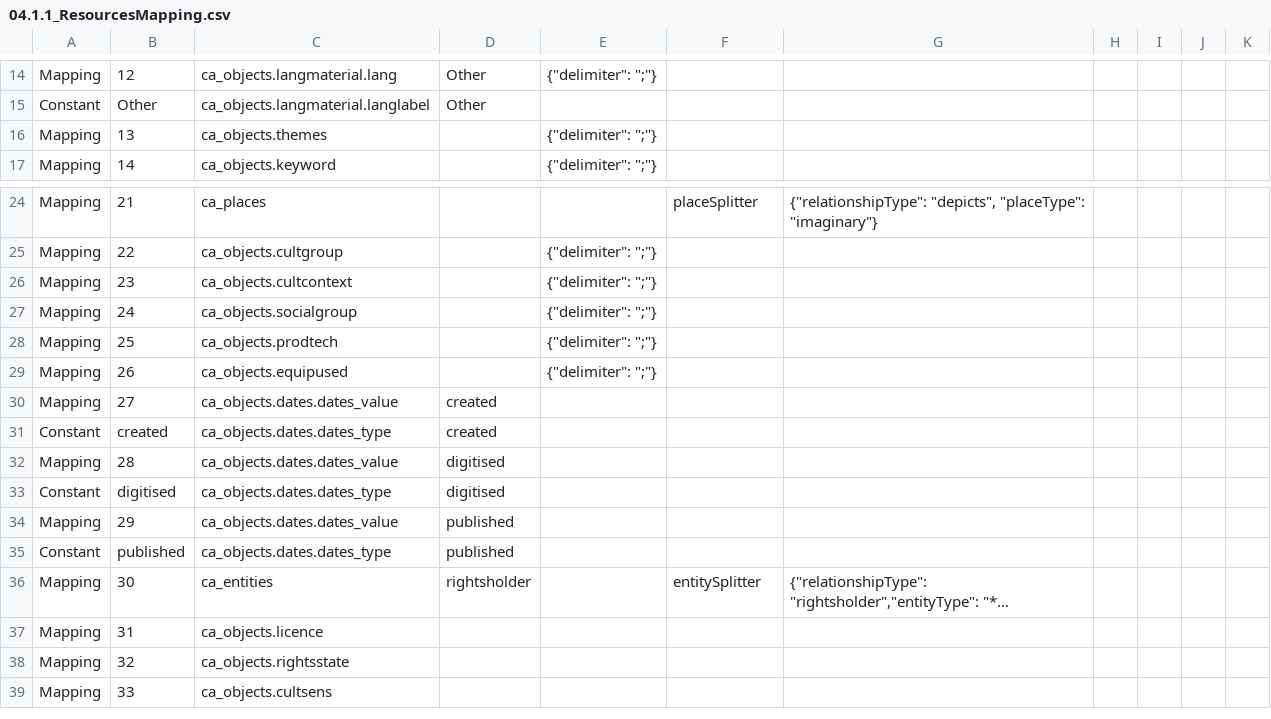
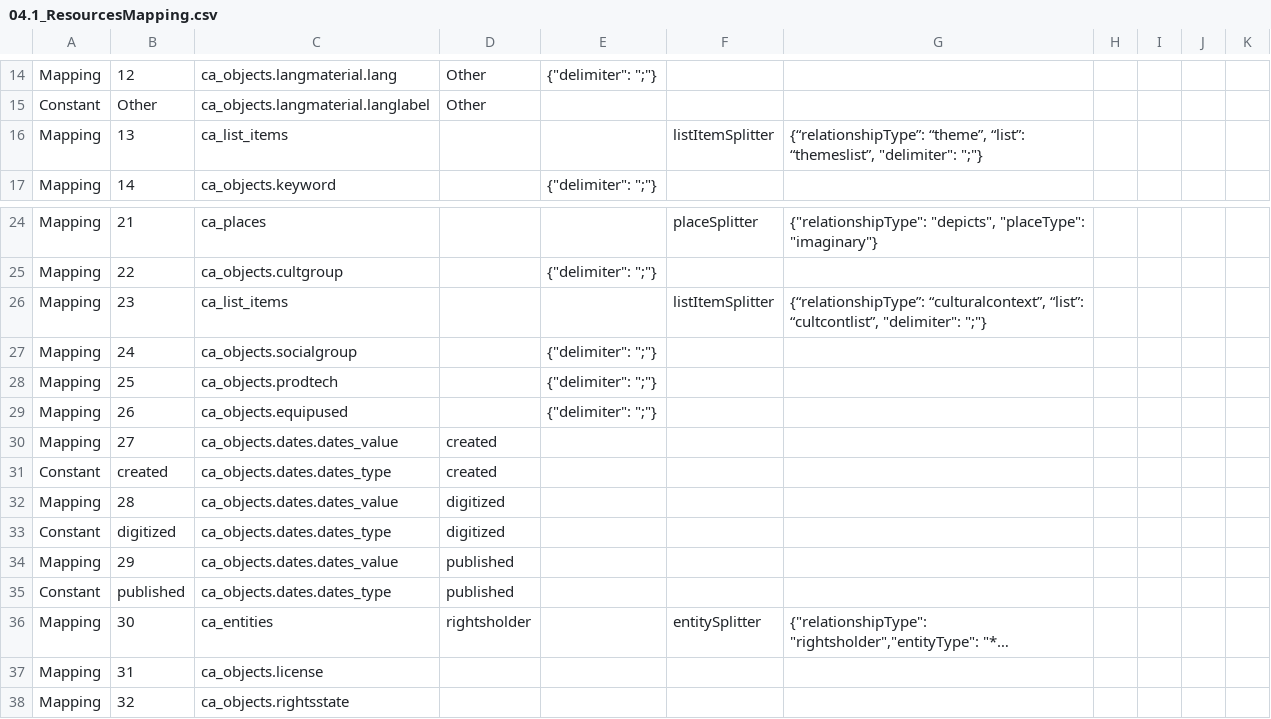
Before and after one commit to ImaginingFutures/metadata-schema, a CSV file: installationdocs/04.1_ResourcesMapping.csv (was installationdocs/04.1.1_ResourcesMapping.csv), drawn as a sheet; only a part is shown, gaps mark what is left out; the shorter side is filled out with more unchanged rows; long unchanged cells end in …; the diff names each change by its address in the sheet, - before the commit and + after, or states it on an @@ line.

Commit message:
changes for lists and profile

```diff
--- a/installationdocs/04.1.1_ResourcesMapping.csv
+++ b/installationdocs/04.1_ResourcesMapping.csv
-C16: ca_objects.themes
+C16: ca_list_items
-E16: {"delimiter": ";"}
+E16: (empty)
-F16: (empty)
+F16: listItemSplitter
-G16: (empty)
+G16: {“relationshipType”: “theme”, “list”: “themeslist”, "delimiter": ";"}
-C26: ca_objects.cultcontext
+C26: ca_list_items
-E26: {"delimiter": ";"}
+E26: (empty)
-F26: (empty)
+F26: listItemSplitter
-G26: (empty)
+G26: {“relationshipType”: “culturalcontext”, “list”: “cultcontlist”, "delimiter": ";"}
-D32:D33: digitised
+D32:D33: digitized
-B33: digitised
+B33: digitized
-C37: ca_objects.licence
+C37: ca_objects.license
```
Also changed, not shown: installationdocs/04.2_ResourcesSample.csv, 1 other file.
